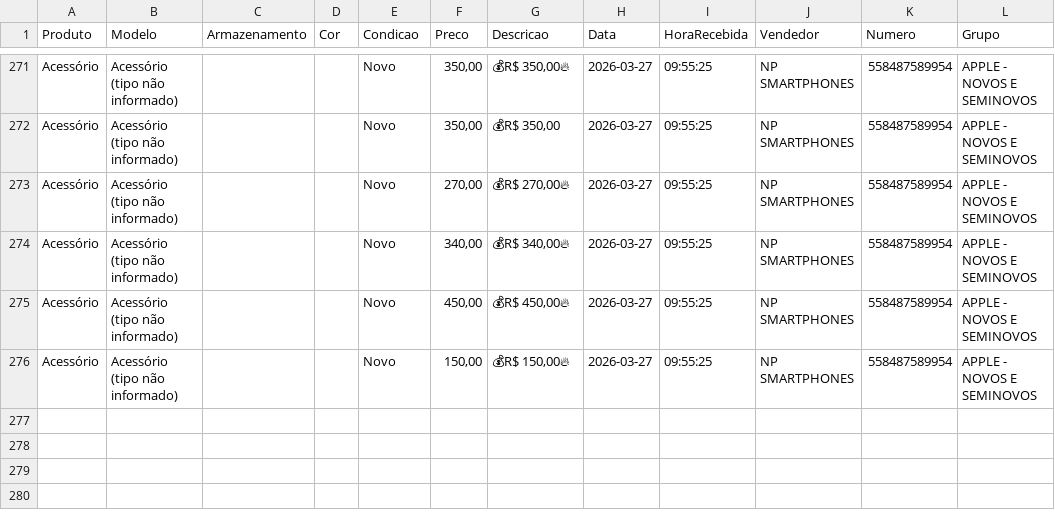
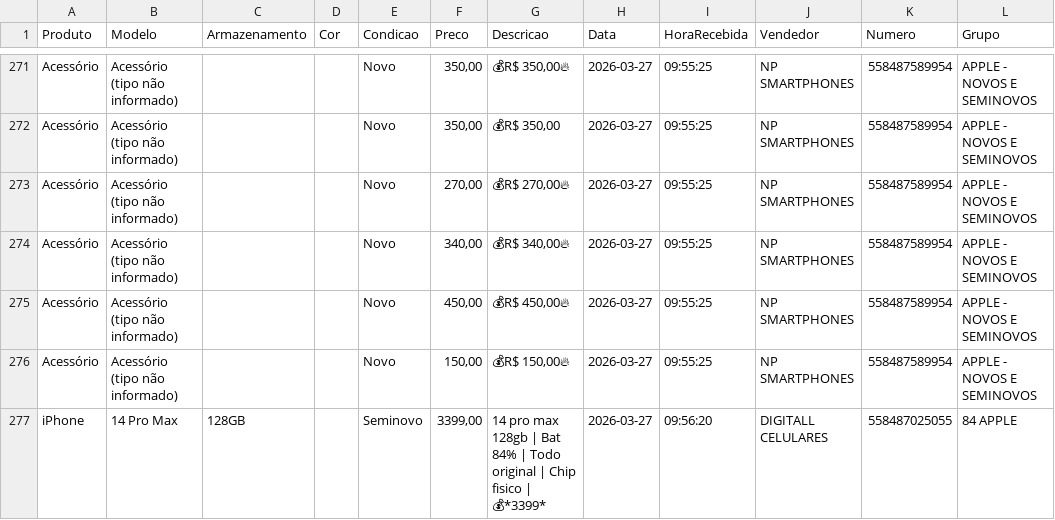
Before and after one commit to informark/Repository-name-relatorio-informark, a CSV file: preco_dia.csv, drawn as a sheet; only a part is shown, gaps mark what is left out.

```diff
--- a/preco_dia.csv
+++ b/preco_dia.csv
@@ -276 +276,2 @@ Produto,Modelo,Armazenamento,Cor,Condicao,Preco,Descricao,Data,HoraRecebida,Vend
 "Acessório","Acessório (tipo não informado)","","","Novo","150,00","💰R$ 150,00🔥","2026-03-27","09:55:25","NP SMARTPHONES","558487589954","APPLE - NOVOS E SEMINOVOS"
+"iPhone","14 Pro Max","128GB","","Seminovo","3399,00","14 pro max 128gb | Bat 84% | Todo original | Chip fisico | 💰*3399*","2026-03-27","09:56:20","DIGITALL CELULARES","558487025055","84 APPLE"
```
Also changed, not shown: 1 other file.
